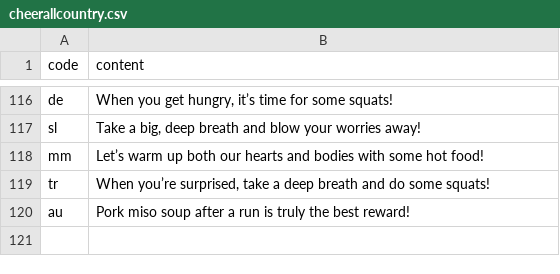
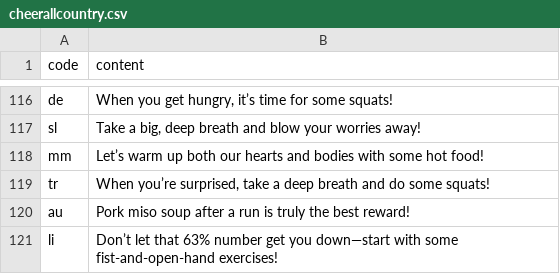
Before and after one commit to htvoffcial/htvoffcial, a CSV file: .github/content/cheerallcountry.csv, drawn as a sheet; only a part is shown, gaps mark what is left out; the diff names each change by its address in the sheet, - before the commit and + after, or states it on an @@ line.

```diff
--- a/.github/content/cheerallcountry.csv
+++ b/.github/content/cheerallcountry.csv
+row 121: li | Don’t let that 63% number get you down—start with some fist-and-open-hand exercises!
```
